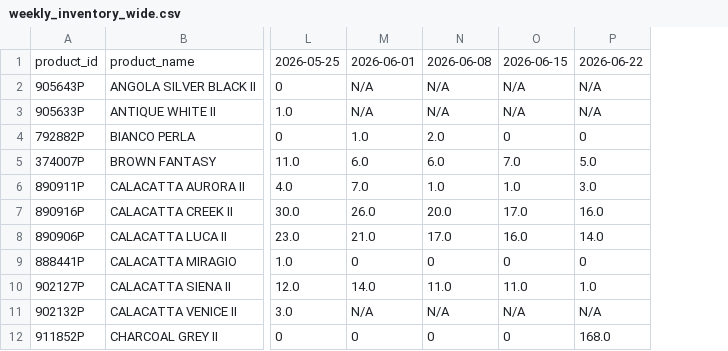
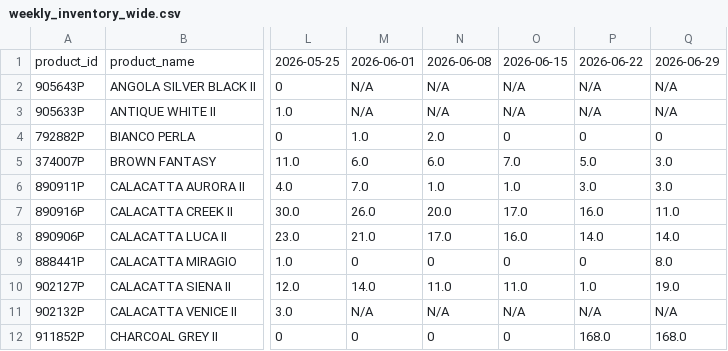
Before and after one commit to VedantAndhale/fl-scrapper, a CSV file: output/weekly_inventory_wide.csv, drawn as a sheet; only a part is shown, gaps mark what is left out; the diff names each change by its address in the sheet, - before the commit and + after, or states it on an @@ line.

```diff
--- a/output/weekly_inventory_wide.csv
+++ b/output/weekly_inventory_wide.csv
+column Q, rows 1-12: 2026-06-29 | N/A | N/A | 0 | 3.0 | 3.0 | 11.0 | 14.0 | 8.0 | 19.0 | N/A | 168.0
```
Also changed, not shown: output/weekly_inventory_long.csv, output/weekly_snapshot_status.csv, 2 other files.
